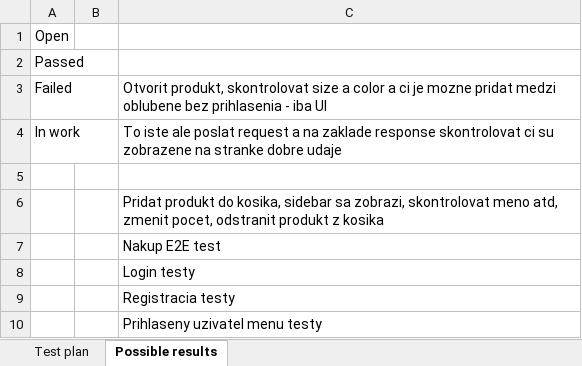
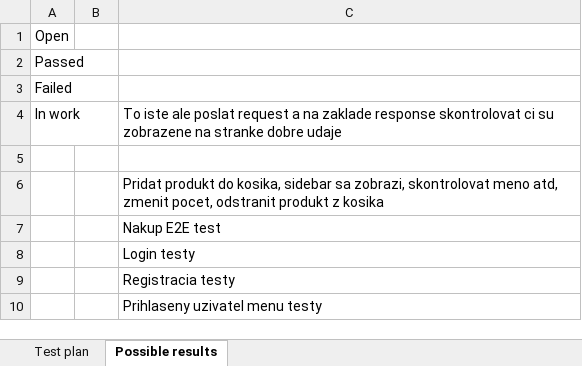
Before and after one commit to AdrianBoros1409/Shopify-Cypress-Test, an Excel workbook: CypressTestingTestCases.xlsx, sheet Possible results, drawn as a sheet; values as stored, in another font and other column widths than the file's, no borders; the diff names each change by its address in the sheet, - before the commit and + after, or states it on an @@ line.

```diff
--- a/CypressTestingTestCases.xlsx (sheet Possible results)
+++ b/CypressTestingTestCases.xlsx (sheet Possible results)
-C3: Otvorit produkt, skontrolovat size a color a ci je mozne pridat medzi oblubene bez prihlasenia - iba UI
+C3: (empty)
```
Also changed, not shown: sheet Test plan, 3 other files.
